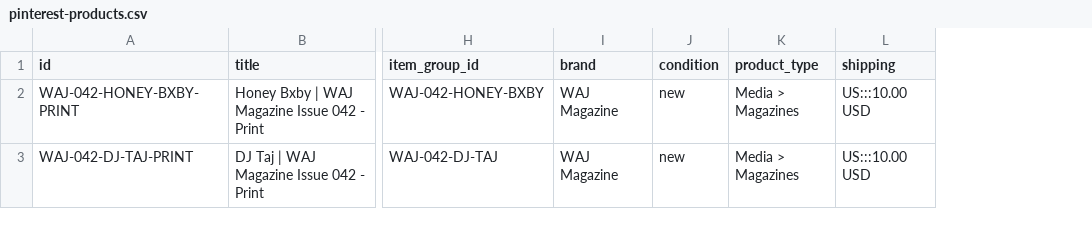
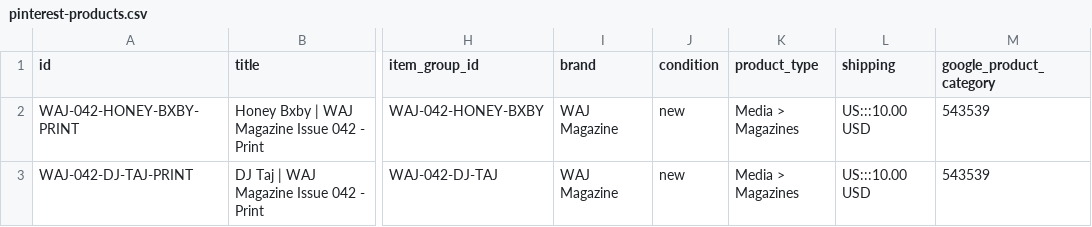
Before and after one commit to papinoproperties/wajmagazine, a CSV file: waj-magazine/pinterest-products.csv, drawn as a sheet; only a part is shown, gaps mark what is left out; the diff names each change by its address in the sheet, - before the commit and + after, or states it on an @@ line.

Commit message:
Categorize Pinterest feed as print magazines

```diff
--- a/waj-magazine/pinterest-products.csv
+++ b/waj-magazine/pinterest-products.csv
+column M (google_product_category), rows 2-3: 543539 | 543539
```
